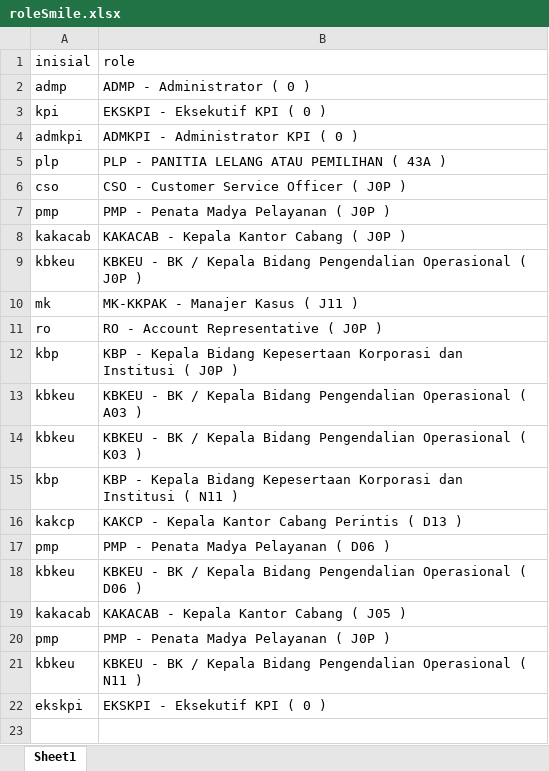
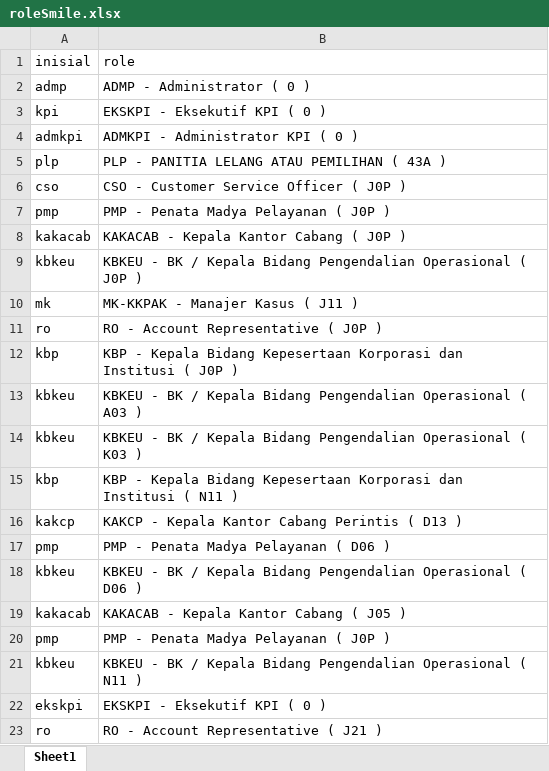
Before and after one commit to diansormin13/framework_automation, an Excel workbook: Data Files/roleSmile.xlsx, sheet Sheet1, drawn as a sheet; values as stored, in another font and other column widths than the file's, no borders; the diff names each change by its address in the sheet, - before the commit and + after, or states it on an @@ line.

```diff
--- a/Data Files/roleSmile.xlsx (sheet Sheet1)
+++ b/Data Files/roleSmile.xlsx (sheet Sheet1)
+row 23: ro | RO - Account Representative ( J21 )
```
Also changed, not shown: Data Files/userSmile.xlsx, 16 other files.
